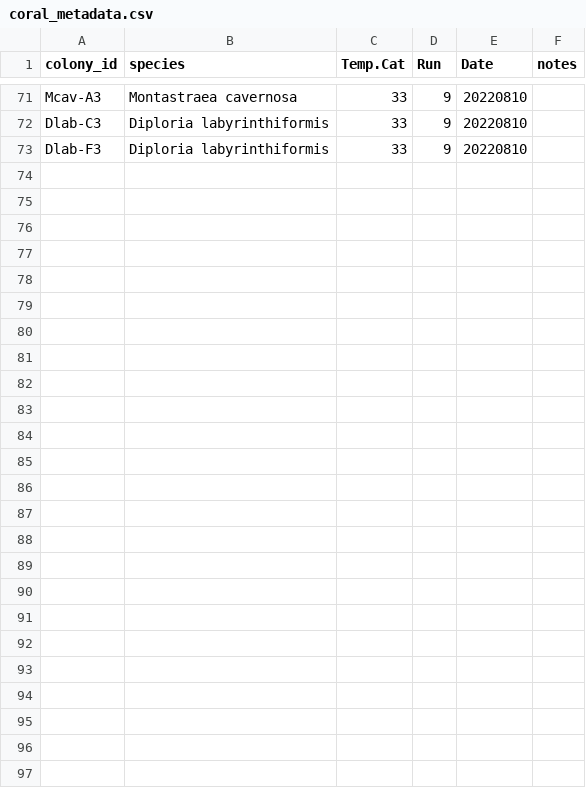
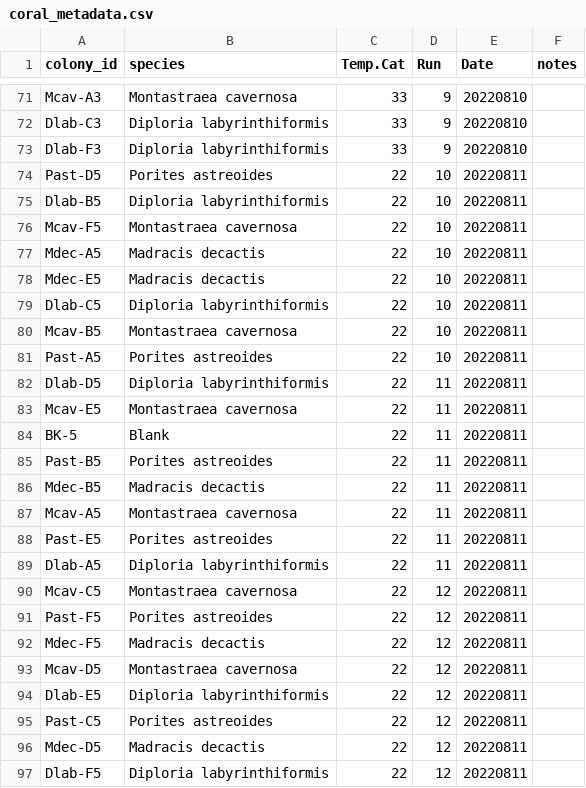
Before and after one commit to hputnam/LightCurve_TPC, a CSV file: RAnalysis/data/1_pi_curves/coral_metadata.csv, drawn as a sheet; only a part is shown, gaps mark what is left out.

```diff
--- a/RAnalysis/data/1_pi_curves/coral_metadata.csv
+++ b/RAnalysis/data/1_pi_curves/coral_metadata.csv
@@ -73 +73,25 @@ Dlab-C3,Diploria labyrinthiformis,33,9,20220810,
 Dlab-F3,Diploria labyrinthiformis,33,9,20220810,
+Past-D5,Porites astreoides,22,10,20220811,
+Dlab-B5,Diploria labyrinthiformis,22,10,20220811,
+Mcav-F5,Montastraea cavernosa,22,10,20220811,
+Mdec-A5,Madracis decactis,22,10,20220811,
+Mdec-E5,Madracis decactis,22,10,20220811,
+Dlab-C5,Diploria labyrinthiformis,22,10,20220811,
+Mcav-B5,Montastraea cavernosa,22,10,20220811,
+Past-A5,Porites astreoides,22,10,20220811,
+Dlab-D5,Diploria labyrinthiformis,22,11,20220811,
+Mcav-E5,Montastraea cavernosa,22,11,20220811,
+BK-5,Blank,22,11,20220811,
+Past-B5,Porites astreoides,22,11,20220811,
+Mdec-B5,Madracis decactis,22,11,20220811,
+Mcav-A5,Montastraea cavernosa,22,11,20220811,
+Past-E5,Porites astreoides,22,11,20220811,
+Dlab-A5,Diploria labyrinthiformis,22,11,20220811,
+Mcav-C5,Montastraea cavernosa,22,12,20220811,
+Past-F5,Porites astreoides,22,12,20220811,
+Mdec-F5,Madracis decactis,22,12,20220811,
+Mcav-D5,Montastraea cavernosa,22,12,20220811,
+Dlab-E5,Diploria labyrinthiformis,22,12,20220811,
+Past-C5,Porites astreoides,22,12,20220811,
+Mdec-D5,Madracis decactis,22,12,20220811,
+Dlab-F5,Diploria labyrinthiformis,22,12,20220811,
```
Also changed, not shown: RAnalysis/data/1_pi_curves/1_pi_curves_run_metadata.csv, RAnalysis/data/1_pi_curves/1_pi_curves_sample_metadata.csv, 59 other files.
